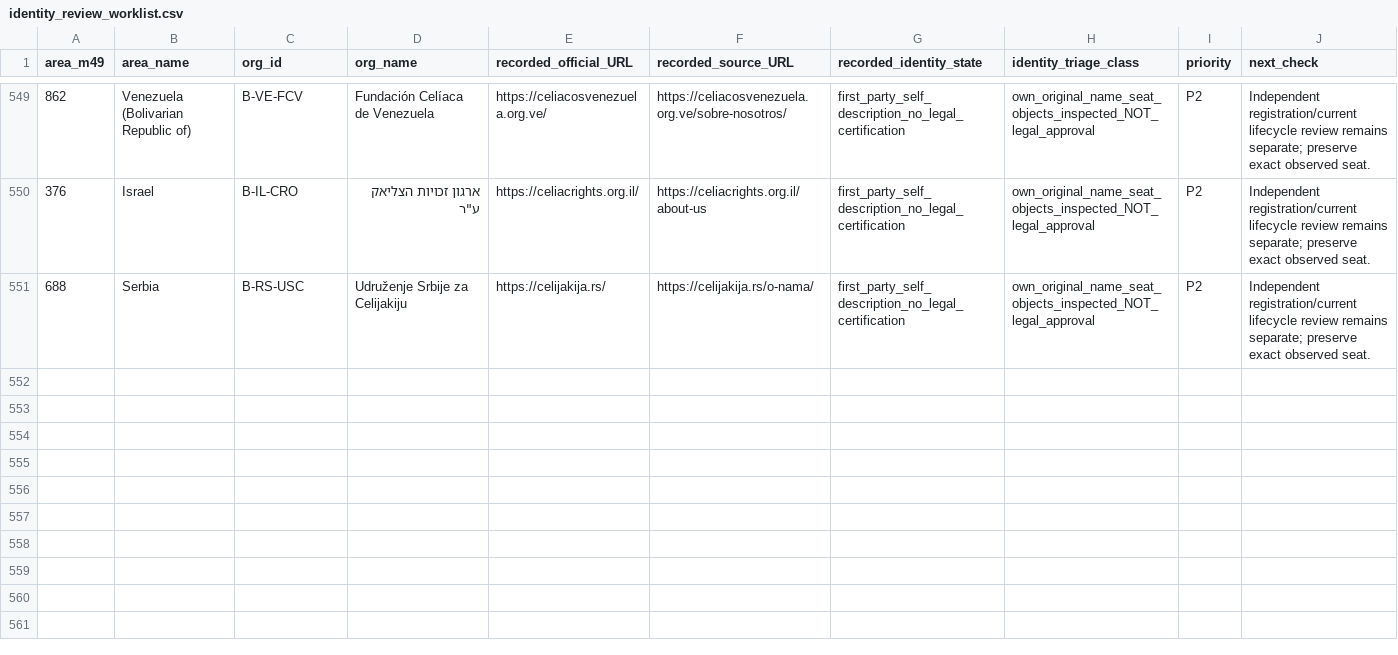
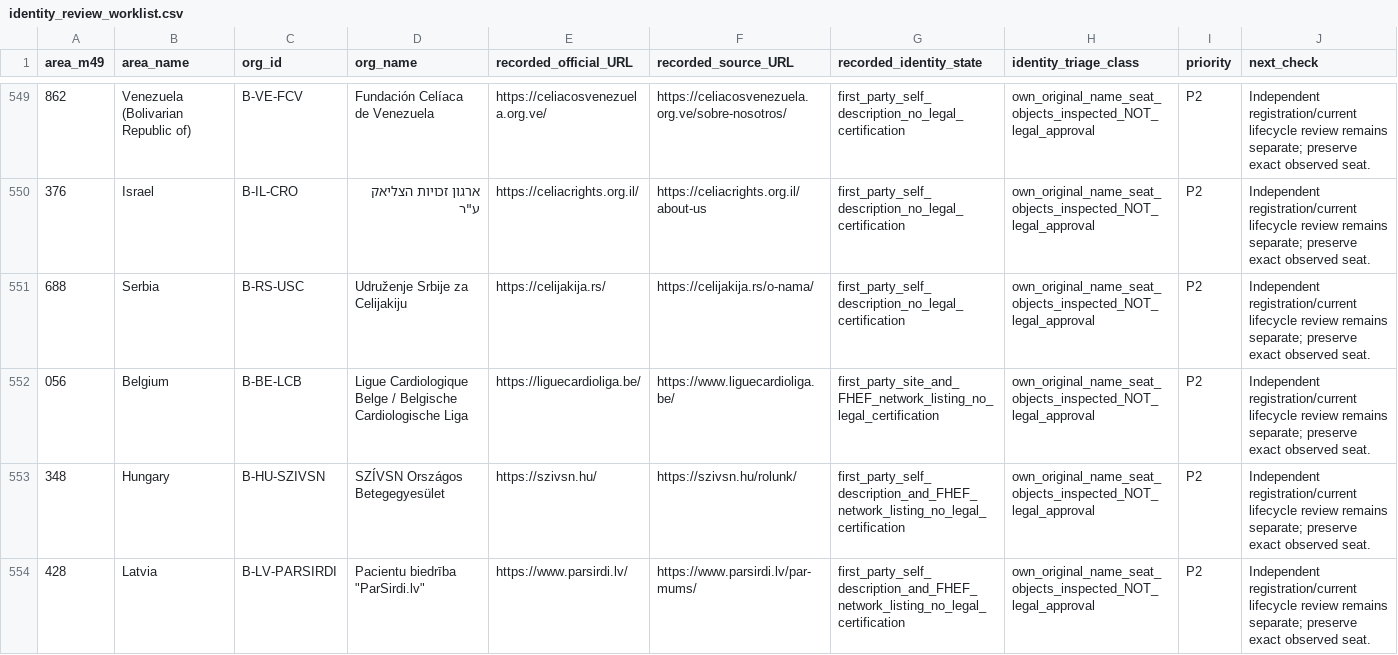
Before and after one commit to PortalHunter/Ethnicy-Based-Optimal-Weight, a CSV file: docs/atlas/handoffs/team-b/data/identity_review_worklist.csv, drawn as a sheet; only a part is shown, gaps mark what is left out; the diff names each change by its address in the sheet, - before the commit and + after, or states it on an @@ line.

```diff
--- a/docs/atlas/handoffs/team-b/data/identity_review_worklist.csv
+++ b/docs/atlas/handoffs/team-b/data/identity_review_worklist.csv
+row 552: 056 | Belgium | B-BE-LCB | Ligue Cardiologique Belge / Belgische Cardiologische Liga | https://liguecardioliga.be/ | https://www.liguecardioliga.be/ | first_party_site_and_FHEF_network_listing_no_legal_certification | own_original_name_seat_objects_inspected_NOT_legal_approval | P2 | Independent registration/current lifecycle review remains separate; preserve exact observed seat.
+row 553: 348 | Hungary | B-HU-SZIVSN | SZÍVSN Országos Betegegyesület | https://szivsn.hu/ | https://szivsn.hu/rolunk/ | first_party_self_description_and_FHEF_network_listing_no_legal_certification | own_original_name_seat_objects_inspected_NOT_legal_approval | P2 | Independent registration/current lifecycle review remains separate; preserve exact observed seat.
+row 554: 428 | Latvia | B-LV-PARSIRDI | Pacientu biedrība "ParSirdi.lv" | https://www.parsirdi.lv/ | https://www.parsirdi.lv/par-mums/ | first_party_self_description_and_FHEF_network_listing_no_legal_certification | own_original_name_seat_objects_inspected_NOT_legal_approval | P2 | Independent registration/current lifecycle review remains separate; preserve exact observed seat.
```
Also changed, not shown: docs/atlas/handoffs/team-b/data/condition_organizations.csv, docs/atlas/handoffs/team-b/data/consolidated_cell_inventory.csv, 15 other files.
